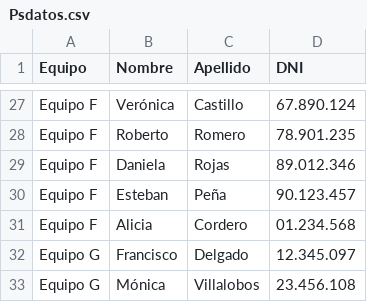
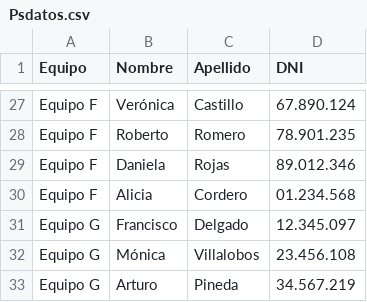
Before and after one commit to FDarking/Tps-Ay-ED1, a CSV file: Psdatos.csv, drawn as a sheet; only a part is shown, gaps mark what is left out; the shorter side is filled out with more unchanged rows; the diff names each change by its address in the sheet, - before the commit and + after, or states it on an @@ line.

Commit message:
datitooos

```diff
--- a/Psdatos.csv
+++ b/Psdatos.csv
-row 30: Equipo F | Esteban | Peña | 90.123.457
```
